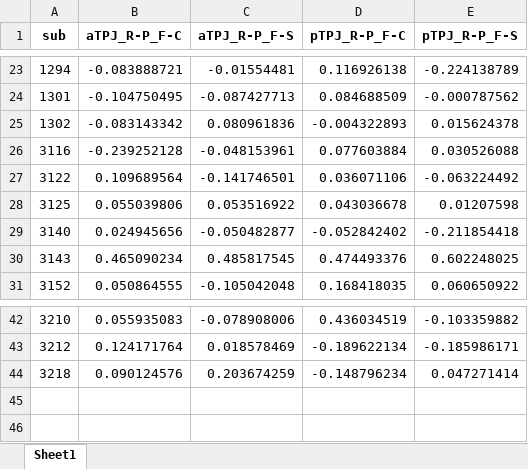
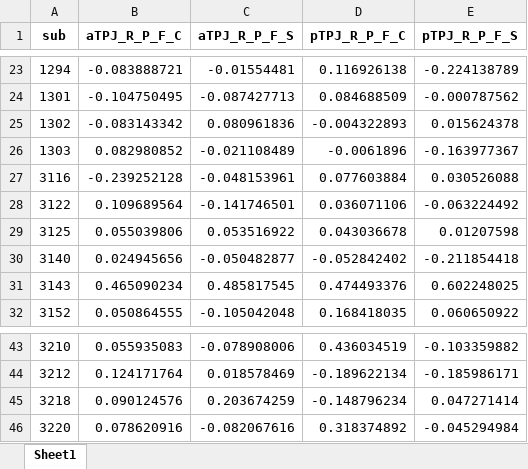
Before and after one commit to jameswyngaarden/istart-sharedreward, an Excel workbook: derivatives/df_TPJ.xlsx, sheet Sheet1, drawn as a sheet; only a part is shown, gaps mark what is left out; values as stored, in another font and other column widths than the file's, no borders; the diff names each change by its address in the sheet, - before the commit and + after, or states it on an @@ line.

```diff
--- a/derivatives/df_TPJ.xlsx (sheet Sheet1)
+++ b/derivatives/df_TPJ.xlsx (sheet Sheet1)
-B1: aTPJ_R-P_F-C
+B1: aTPJ_R_P_F_C
-C1: aTPJ_R-P_F-S
+C1: aTPJ_R_P_F_S
-D1: pTPJ_R-P_F-C
+D1: pTPJ_R_P_F_C
-E1: pTPJ_R-P_F-S
+E1: pTPJ_R_P_F_S
+row 26: 1303 | 0.082980852 | -0.021108489 | -0.0061896 | -0.163977367
+row 46: 3220 | 0.078620916 | -0.082067616 | 0.318374892 | -0.045294984
```
Also changed, not shown: 2 other files.
